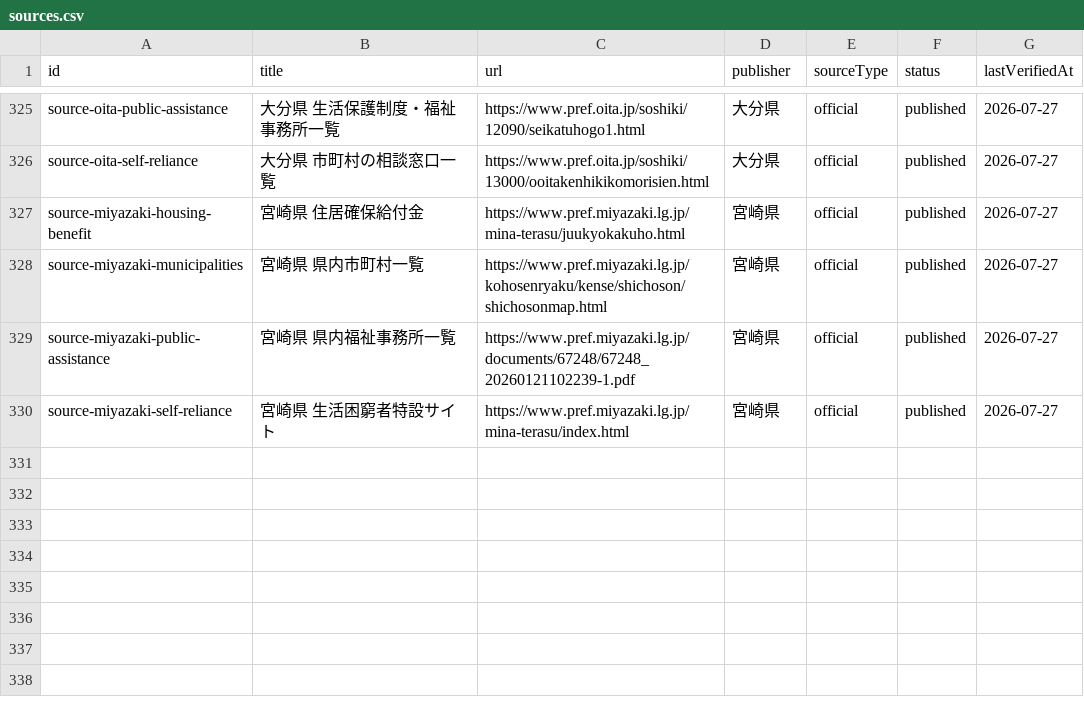
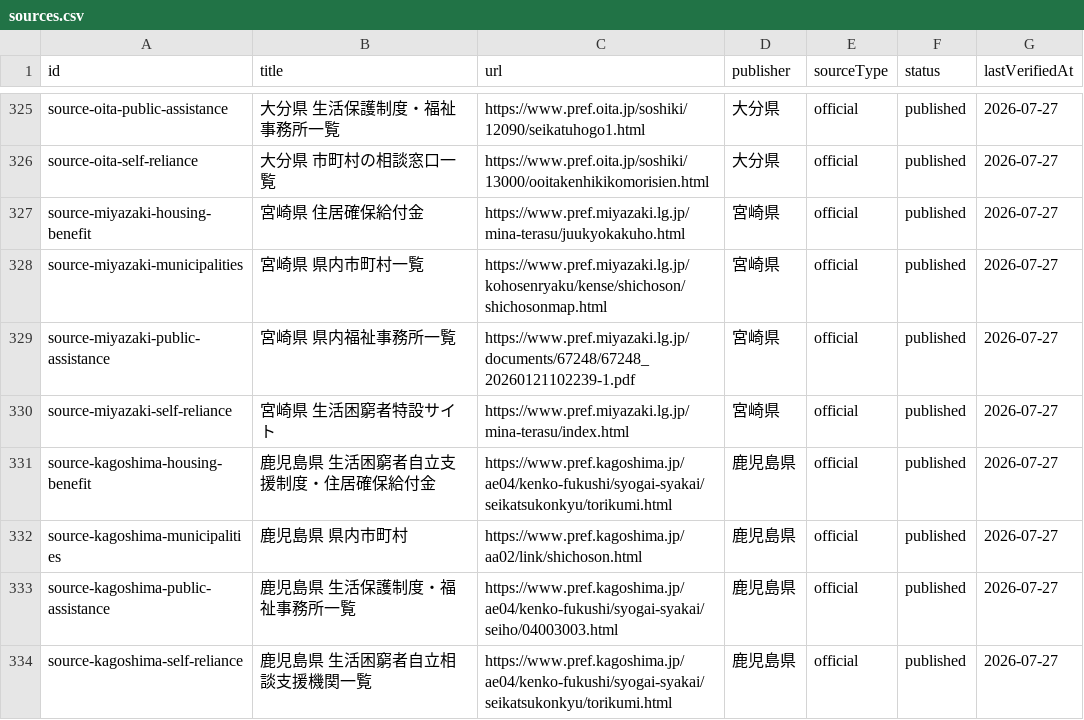
Before and after one commit to Yut8853/fukushi-portal, a CSV file: data/sources.csv, drawn as a sheet; only a part is shown, gaps mark what is left out.

```diff
--- a/data/sources.csv
+++ b/data/sources.csv
@@ -330 +330,5 @@ source-miyazaki-public-assistance,宮崎県 県内福祉事務所一覧,https://
 source-miyazaki-self-reliance,宮崎県 生活困窮者特設サイト,https://www.pref.miyazaki.lg.jp/mina-terasu/index.html,宮崎県,official,published,2026-07-27
+source-kagoshima-housing-benefit,鹿児島県 生活困窮者自立支援制度・住居確保給付金,https://www.pref.kagoshima.jp/ae04/kenko-fukushi/syogai-syakai/seikatsukonkyu/torikumi.html,鹿児島県,official,published,2026-07-27
+source-kagoshima-municipalities,鹿児島県 県内市町村,https://www.pref.kagoshima.jp/aa02/link/shichoson.html,鹿児島県,official,published,2026-07-27
+source-kagoshima-public-assistance,鹿児島県 生活保護制度・福祉事務所一覧,https://www.pref.kagoshima.jp/ae04/kenko-fukushi/syogai-syakai/seiho/04003003.html,鹿児島県,official,published,2026-07-27
+source-kagoshima-self-reliance,鹿児島県 生活困窮者自立相談支援機関一覧,https://www.pref.kagoshima.jp/ae04/kenko-fukushi/syogai-syakai/seikatsukonkyu/torikumi.html,鹿児島県,official,published,2026-07-27
```
Also changed, not shown: data/municipalities.csv, data/nationwide-municipalities.csv, 3 other files.
